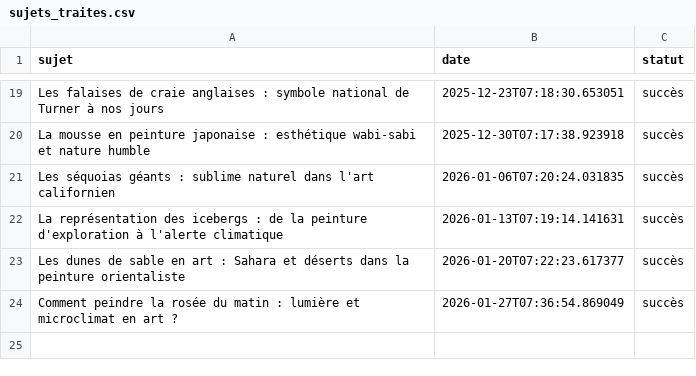
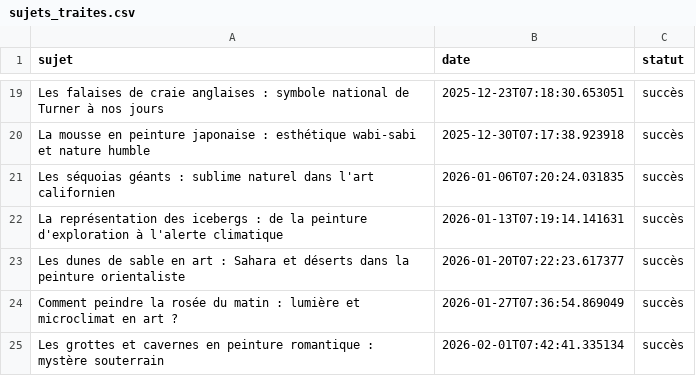
Before and after one commit to Metalosmose21/Nature-1-, a CSV file: sujets_traites.csv, drawn as a sheet; only a part is shown, gaps mark what is left out.

```diff
--- a/sujets_traites.csv
+++ b/sujets_traites.csv
@@ -24 +24,2 @@ Les dunes de sable en art : Sahara et déserts dans la peinture orientaliste,202
 Comment peindre la rosée du matin : lumière et microclimat en art ?,2026-01-27T07:36:54.869049,succès
+Les grottes et cavernes en peinture romantique : mystère souterrain,2026-02-01T07:42:41.335134,succès
```
Also changed, not shown: sujets.csv.
